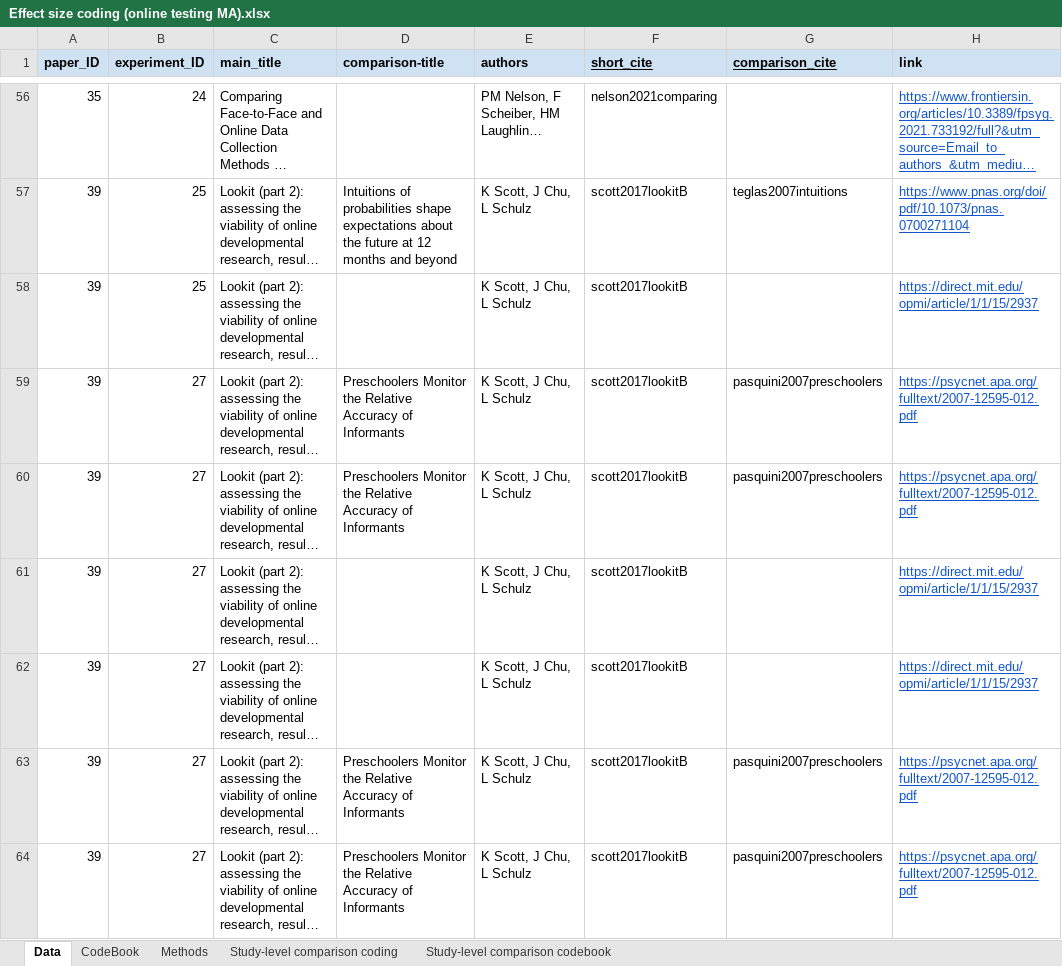
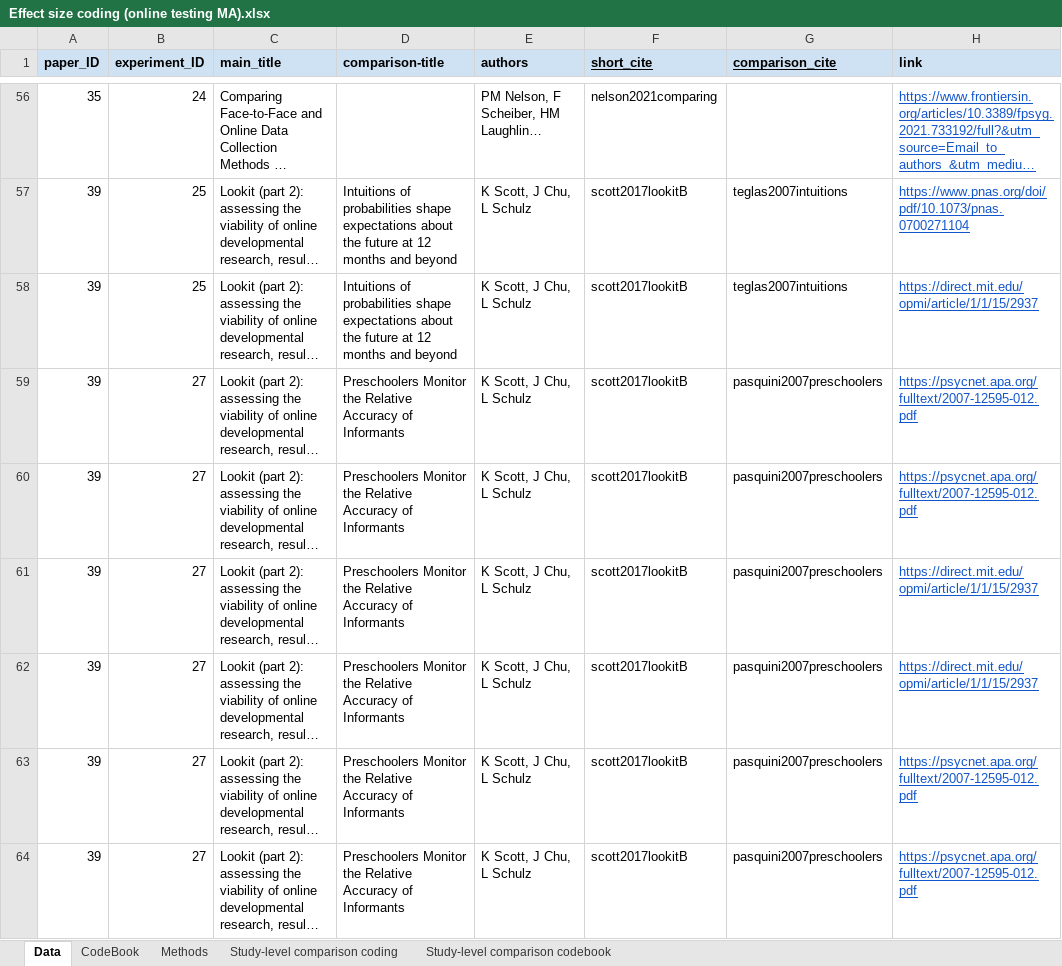
Before and after one commit to AaronChuey/online_devo_metaanalysis, an Excel workbook: Effect size coding (online testing MA).xlsx, sheet Data, drawn as a sheet; only a part is shown, gaps mark what is left out; long unchanged cells end in …; values as stored, in another font and other column widths than the file's, no borders; charts and pictures not drawn; the diff covers the shown part only; the diff names each change by its address in the sheet, - before the commit and + after, or states it on an @@ line.

Commit message:
updated nest random effects

```diff
--- a/Effect size coding (online testing MA).xlsx (sheet Data)
+++ b/Effect size coding (online testing MA).xlsx (sheet Data)
-D58 (comparison-title): (empty)
+D58 (comparison-title): Intuitions of probabilities shape expectations about the future at 12 months and beyond
-G58 (comparison_cite): (empty)
+G58 (comparison_cite): teglas2007intuitions
-D61:D62 (comparison-title): (empty)
+D61:D62 (comparison-title): Preschoolers Monitor the Relative Accuracy of Informants
-G61:G62 (comparison_cite): (empty)
+G61:G62 (comparison_cite): pasquini2007preschoolers
```
Also changed, not shown: 39 edited cells elsewhere in this sheet, formulas that keep their value, charts or pictures, 12 other files.
